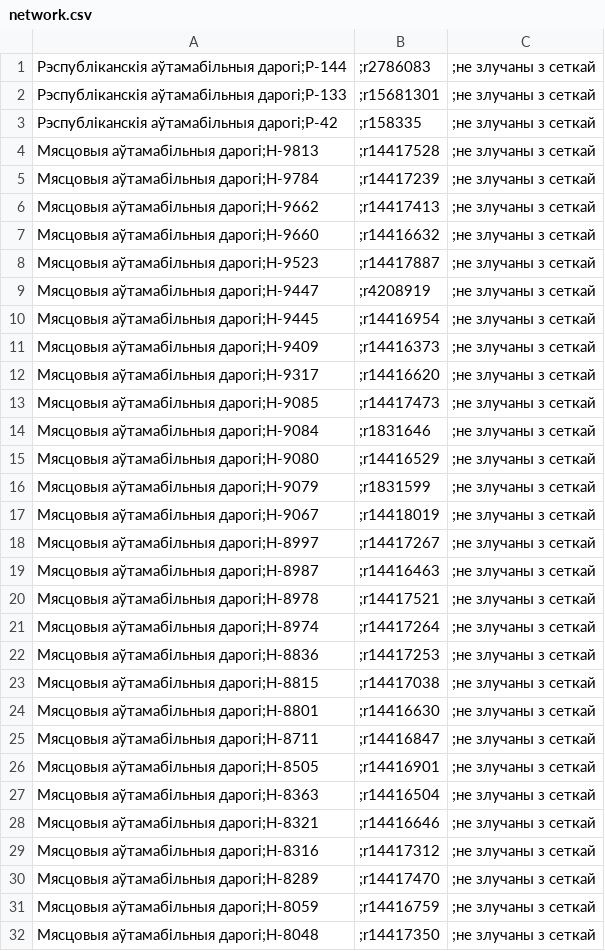
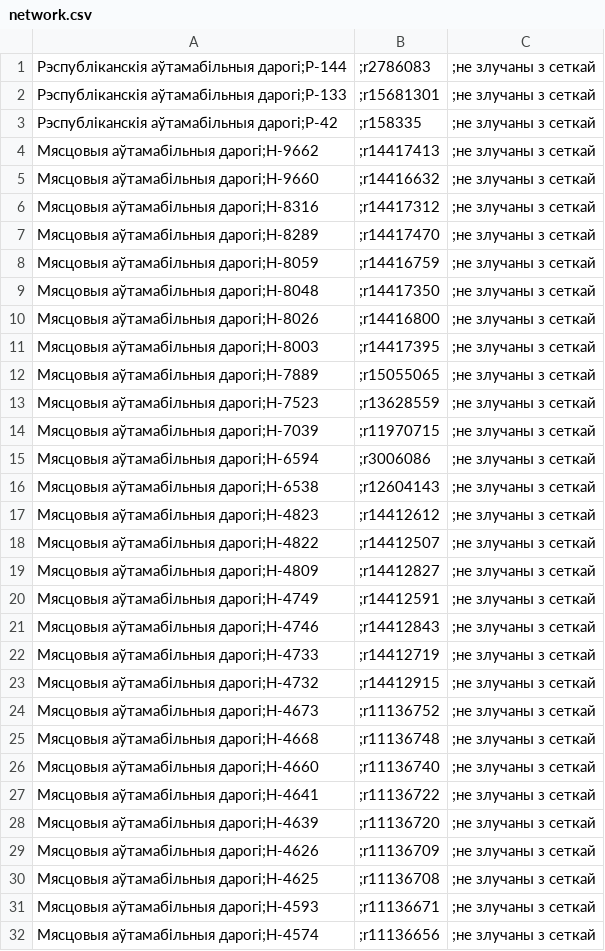
Before and after one commit to lidacity/osm-validator, a CSV file: docs/network.csv, drawn as a sheet; only a part is shown; the shorter side is filled out with more unchanged rows; the diff covers the shown part only; the diff names each change by its address in the sheet, - before the commit and + after, or states it on an @@ line.

```diff
--- a/docs/network.csv
+++ b/docs/network.csv
-row 4: Мясцовыя аўтамабільныя дарогі;Н-9813 | ;r14417528 | ;не злучаны з сеткай
-row 5: Мясцовыя аўтамабільныя дарогі;Н-9784 | ;r14417239 | ;не злучаны з сеткай
-row 8: Мясцовыя аўтамабільныя дарогі;Н-9523 | ;r14417887 | ;не злучаны з сеткай
-row 9: Мясцовыя аўтамабільныя дарогі;Н-9447 | ;r4208919 | ;не злучаны з сеткай
-row 10: Мясцовыя аўтамабільныя дарогі;Н-9445 | ;r14416954 | ;не злучаны з сеткай
-row 11: Мясцовыя аўтамабільныя дарогі;Н-9409 | ;r14416373 | ;не злучаны з сеткай
-row 12: Мясцовыя аўтамабільныя дарогі;Н-9317 | ;r14416620 | ;не злучаны з сеткай
-row 13: Мясцовыя аўтамабільныя дарогі;Н-9085 | ;r14417473 | ;не злучаны з сеткай
-row 14: Мясцовыя аўтамабільныя дарогі;Н-9084 | ;r1831646 | ;не злучаны з сеткай
-row 15: Мясцовыя аўтамабільныя дарогі;Н-9080 | ;r14416529 | ;не злучаны з сеткай
-row 16: Мясцовыя аўтамабільныя дарогі;Н-9079 | ;r1831599 | ;не злучаны з сеткай
-row 17: Мясцовыя аўтамабільныя дарогі;Н-9067 | ;r14418019 | ;не злучаны з сеткай
-row 18: Мясцовыя аўтамабільныя дарогі;Н-8997 | ;r14417267 | ;не злучаны з сеткай
-row 19: Мясцовыя аўтамабільныя дарогі;Н-8987 | ;r14416463 | ;не злучаны з сеткай
-row 20: Мясцовыя аўтамабільныя дарогі;Н-8978 | ;r14417521 | ;не злучаны з сеткай
-row 21: Мясцовыя аўтамабільныя дарогі;Н-8974 | ;r14417264 | ;не злучаны з сеткай
-row 22: Мясцовыя аўтамабільныя дарогі;Н-8836 | ;r14417253 | ;не злучаны з сеткай
-row 23: Мясцовыя аўтамабільныя дарогі;Н-8815 | ;r14417038 | ;не злучаны з сеткай
-row 24: Мясцовыя аўтамабільныя дарогі;Н-8801 | ;r14416630 | ;не злучаны з сеткай
-row 25: Мясцовыя аўтамабільныя дарогі;Н-8711 | ;r14416847 | ;не злучаны з сеткай
-row 26: Мясцовыя аўтамабільныя дарогі;Н-8505 | ;r14416901 | ;не злучаны з сеткай
-row 27: Мясцовыя аўтамабільныя дарогі;Н-8363 | ;r14416504 | ;не злучаны з сеткай
-row 28: Мясцовыя аўтамабільныя дарогі;Н-8321 | ;r14416646 | ;не злучаны з сеткай
```
Also changed, not shown: 2 removed rows elsewhere in this file, docs/boundary.csv, docs/missing.csv, 10 other files.
